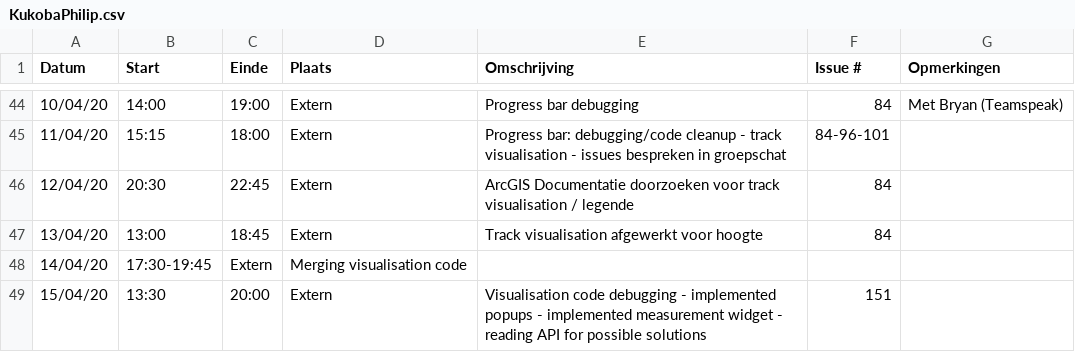
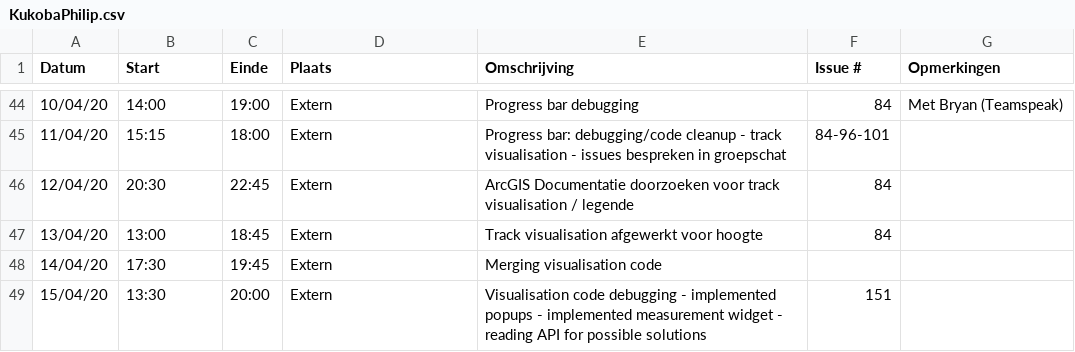
Before and after one commit to philipkukoba/Bachelors-Dissertation-DroneWebApp, a CSV file: logboeken/KukobaPhilip.csv, drawn as a sheet; only a part is shown, gaps mark what is left out; removed rows and columns are numbered as before the commit, all else as after; the diff names each change by its address in the sheet, - before the commit and + after, or states it on an @@ line.

Commit message:
Update KukobaPhilip.csv

```diff
--- a/logboeken/KukobaPhilip.csv
+++ b/logboeken/KukobaPhilip.csv
-row 48: 14/04/20 | 17:30-19:45 | Extern | Merging visualisation code
+row 48: 14/04/20 | 17:30 | 19:45 | Extern | Merging visualisation code
```
